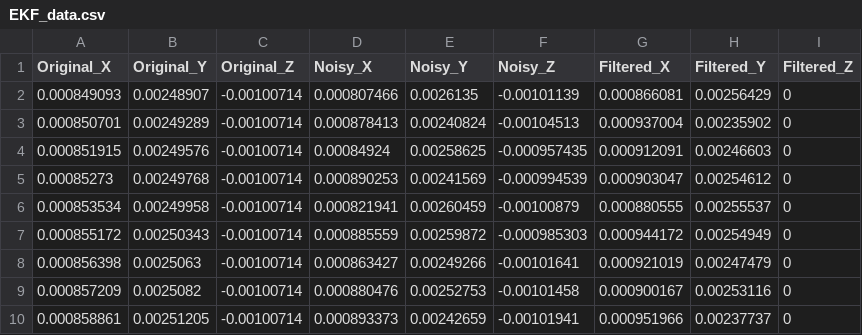
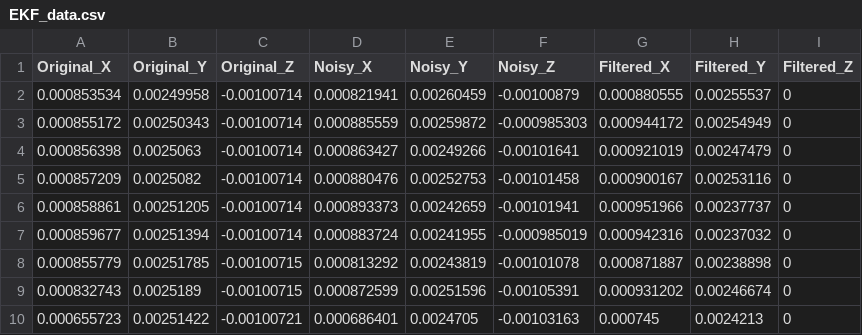
Before and after one commit to KennyTafianoto/RS1-ProjectRover, a CSV file: rs_filters/filter_analysis/data/EKF_data.csv, drawn as a sheet; only a part is shown; the shorter side is filled out with more unchanged rows; the diff names each change by its address in the sheet, - before the commit and + after, or states it on an @@ line.

Commit message:
Added amcl data to graph

```diff
--- a/rs_filters/filter_analysis/data/EKF_data.csv
+++ b/rs_filters/filter_analysis/data/EKF_data.csv
-row 2: 0.000849093 | 0.00248907 | -0.00100714 | 0.000807466 | 0.0026135 | -0.00101139 | 0.000866081 | 0.00256429 | 0
-row 3: 0.000850701 | 0.00249289 | -0.00100714 | 0.000878413 | 0.00240824 | -0.00104513 | 0.000937004 | 0.00235902 | 0
-row 4: 0.000851915 | 0.00249576 | -0.00100714 | 0.00084924 | 0.00258625 | -0.000957435 | 0.000912091 | 0.00246603 | 0
-row 5: 0.00085273 | 0.00249768 | -0.00100714 | 0.000890253 | 0.00241569 | -0.000994539 | 0.000903047 | 0.00254612 | 0
```
Also changed, not shown: 4 other files.
